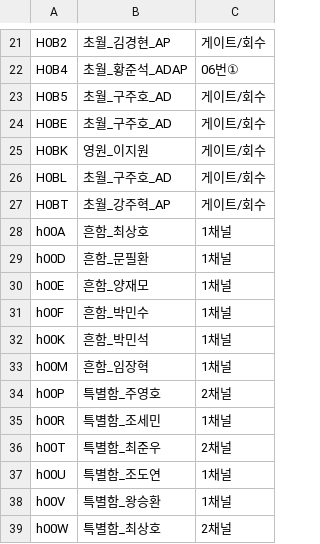
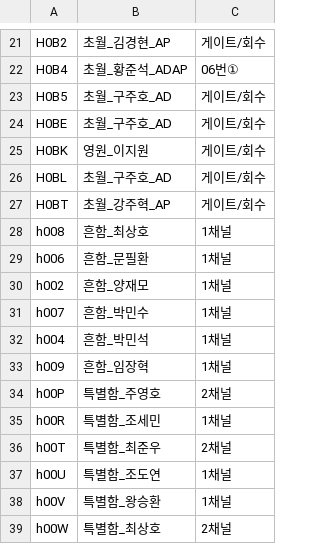
Before and after one commit to aabyess/GuilRandomDefense, a CSV file: Docs/reference/MASTER_UID_ROSTER_MAP.csv, drawn as a sheet; only a part is shown, gaps mark what is left out.

```diff
--- a/Docs/reference/MASTER_UID_ROSTER_MAP.csv
+++ b/Docs/reference/MASTER_UID_ROSTER_MAP.csv
@@ -27,8 +27,8 @@ H0BL,초월_구주호_AD,게이트/회수
 H0BT,초월_강주혁_AP,게이트/회수
-h00A,흔함_최상호,1채널
-h00D,흔함_문필환,1채널
-h00E,흔함_양재모,1채널
-h00F,흔함_박민수,1채널
-h00K,흔함_박민석,1채널
-h00M,흔함_임장혁,1채널
+h008,흔함_최상호,1채널
+h006,흔함_문필환,1채널
+h002,흔함_양재모,1채널
+h007,흔함_박민수,1채널
+h004,흔함_박민석,1채널
+h009,흔함_임장혁,1채널
 h00P,특별함_주영호,2채널
```
Also changed, not shown: 6 other files.
